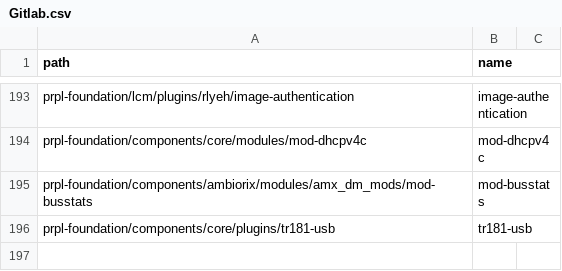
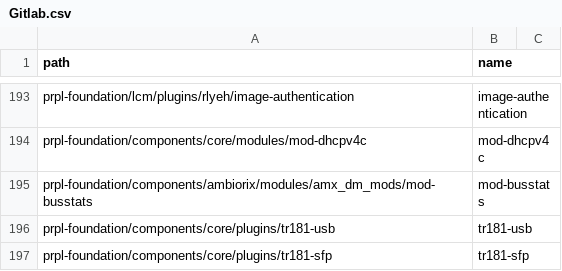
Before and after one commit to kavia-common/component-mapping-314849, a CSV file: Gitlab.csv, drawn as a sheet; only a part is shown, gaps mark what is left out.

Commit message:
add tr181-sfp
Signed-off-by: Matthias Franck <matthias.franck@softathome.com>

```diff
--- a/Gitlab.csv
+++ b/Gitlab.csv
@@ -196 +196,2 @@
 "prpl-foundation/components/core/plugins/tr181-usb","tr181-usb"
+"prpl-foundation/components/core/plugins/tr181-sfp","tr181-sfp"
```
